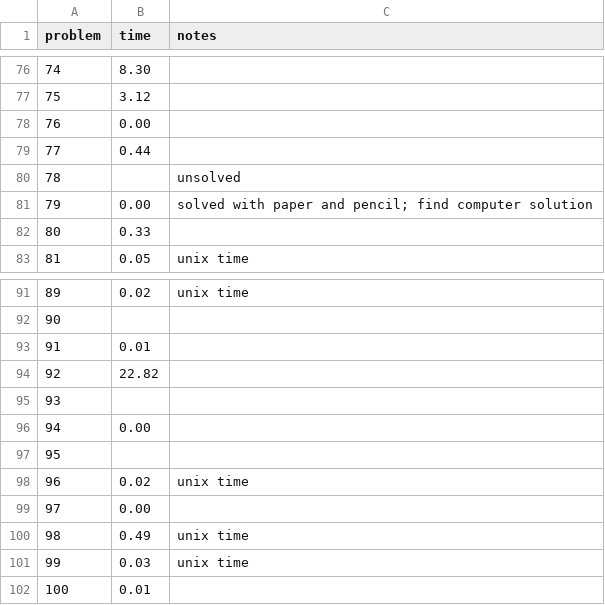
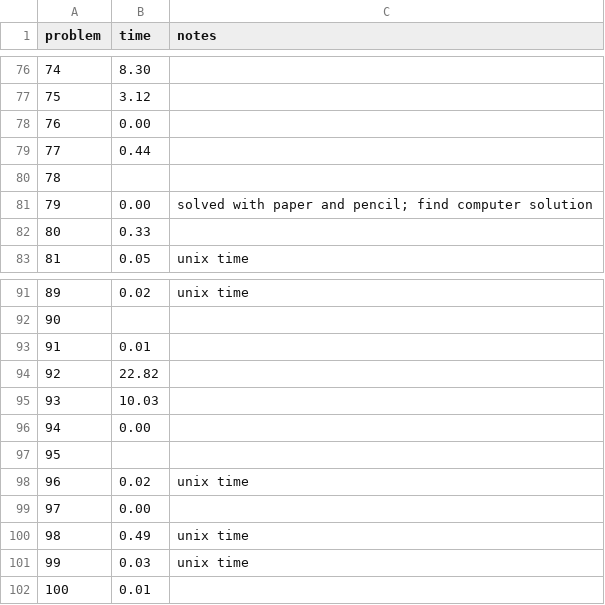
Before and after one commit to rsarwas/Haskell, a CSV file: times.csv, drawn as a sheet; only a part is shown, gaps mark what is left out.

```diff
--- a/times.csv
+++ b/times.csv
@@ -79,3 +79,3 @@ problem,time, notes
 77,0.44,
-78,,unsolved
+78,,
 79,0.00,solved with paper and pencil; find computer solution
@@ -94,3 +94,3 @@ problem,time, notes
 92,22.82,
-93,,
+93,10.03,
 94,0.00,
```
Also changed, not shown: 1 other file.
